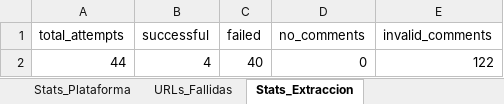
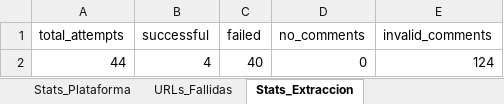
Before and after one commit to sociallisteningalpina-lang/Emochis, an Excel workbook: Comentarios Campaña.xlsx, sheet Stats_Extraccion, drawn as a sheet; values as stored, in another font and other column widths than the file's, no borders; the diff names each change by its address in the sheet, - before the commit and + after, or states it on an @@ line.

```diff
--- a/Comentarios Campaña.xlsx (sheet Stats_Extraccion)
+++ b/Comentarios Campaña.xlsx (sheet Stats_Extraccion)
-E2 (invalid_comments): 122
+E2 (invalid_comments): 124
```
